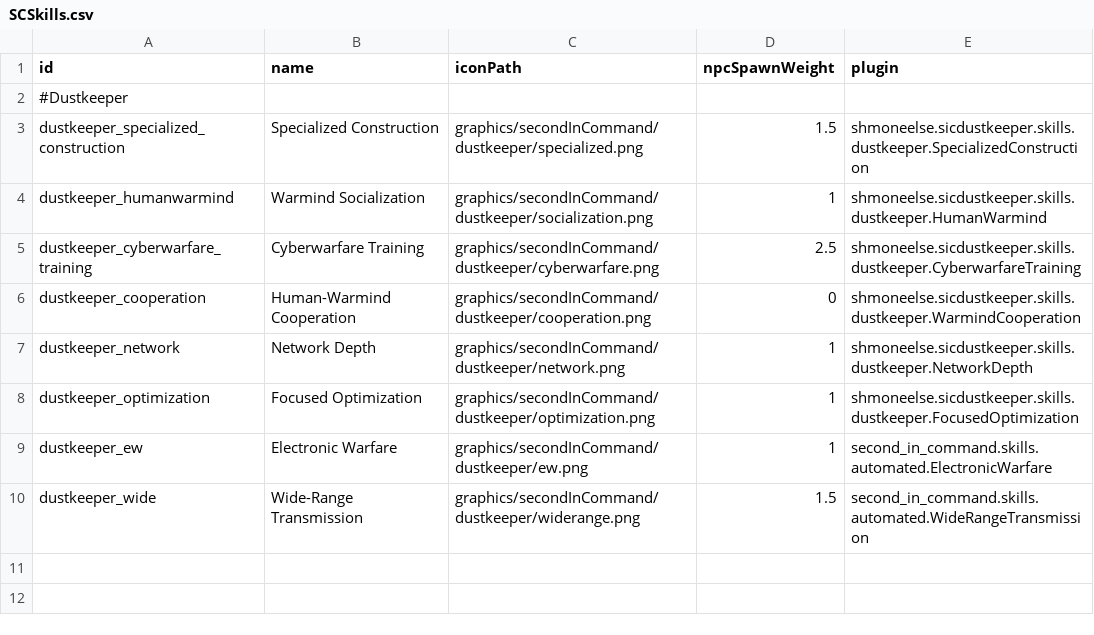
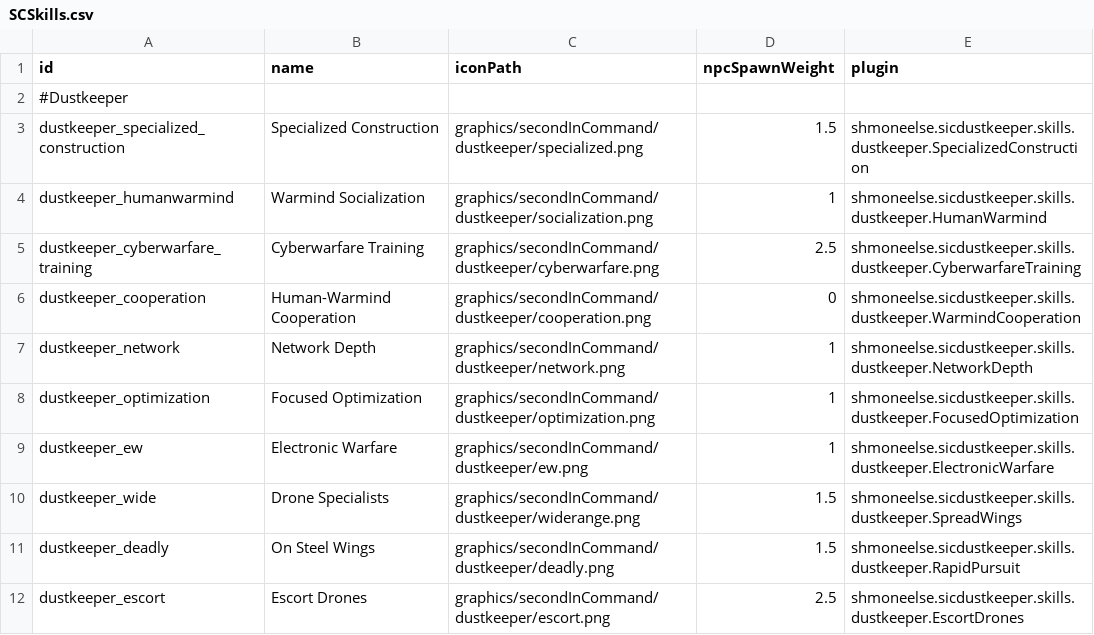
Before and after one commit to shmone-else/sicdustkeeper, a CSV file: data/config/secondInCommand/SCSkills.csv, drawn as a sheet.

Commit message:
Added Escort Drones, On Steel Wings and Drone Specialists. Reduced the power of Warmind Socialization slightly. Changed CyberwarfareTraining to use a nerfed script but apply to all cores. Removed direct linking to other mod's files.

```diff
--- a/data/config/secondInCommand/SCSkills.csv
+++ b/data/config/secondInCommand/SCSkills.csv
@@ -8,3 +8,5 @@ dustkeeper_network,Network Depth,graphics/secondInCommand/dustkeeper/network.png
 dustkeeper_optimization,Focused Optimization,graphics/secondInCommand/dustkeeper/optimization.png,1,shmoneelse.sicdustkeeper.skills.dustkeeper.FocusedOptimization
-dustkeeper_ew,Electronic Warfare,graphics/secondInCommand/dustkeeper/ew.png,1,second_in_command.skills.automated.ElectronicWarfare
-dustkeeper_wide,Wide-Range Transmission,graphics/secondInCommand/dustkeeper/widerange.png,1.5,second_in_command.skills.automated.WideRangeTransmission
+dustkeeper_ew,Electronic Warfare,graphics/secondInCommand/dustkeeper/ew.png,1,shmoneelse.sicdustkeeper.skills.dustkeeper.ElectronicWarfare
+dustkeeper_wide,Drone Specialists,graphics/secondInCommand/dustkeeper/widerange.png,1.5,shmoneelse.sicdustkeeper.skills.dustkeeper.SpreadWings
+dustkeeper_deadly,On Steel Wings,graphics/secondInCommand/dustkeeper/deadly.png,1.5,shmoneelse.sicdustkeeper.skills.dustkeeper.RapidPursuit
+dustkeeper_escort,Escort Drones,graphics/secondInCommand/dustkeeper/escort.png,2.5,shmoneelse.sicdustkeeper.skills.dustkeeper.EscortDrones
```
Also changed, not shown: data/config/secondInCommand/SCAptitudes.csv, 17 other files.
